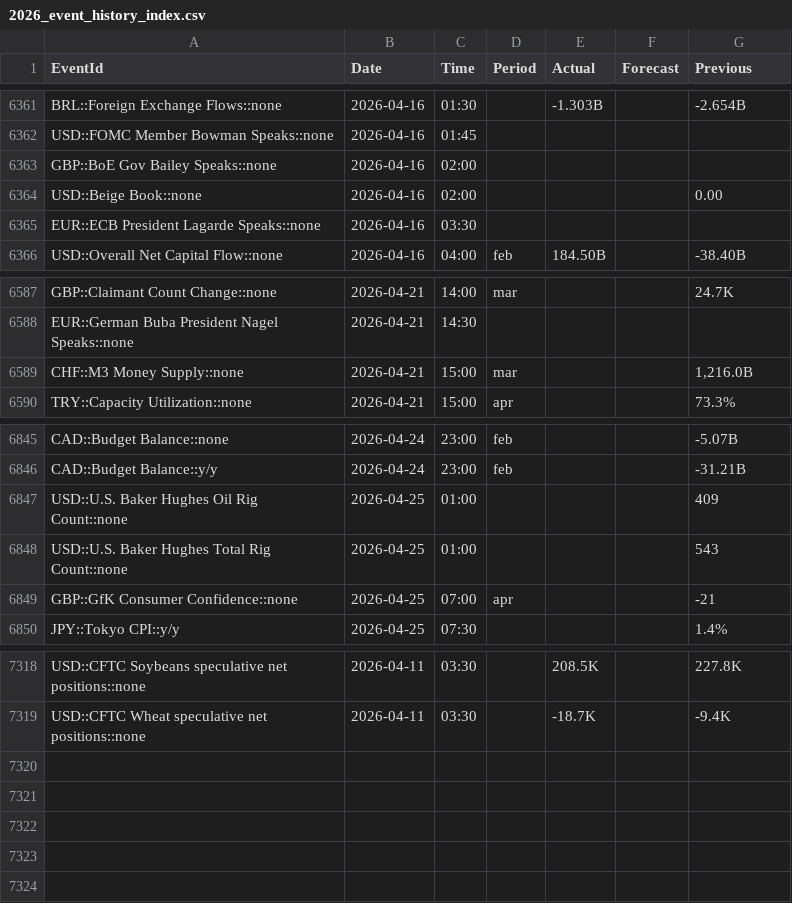
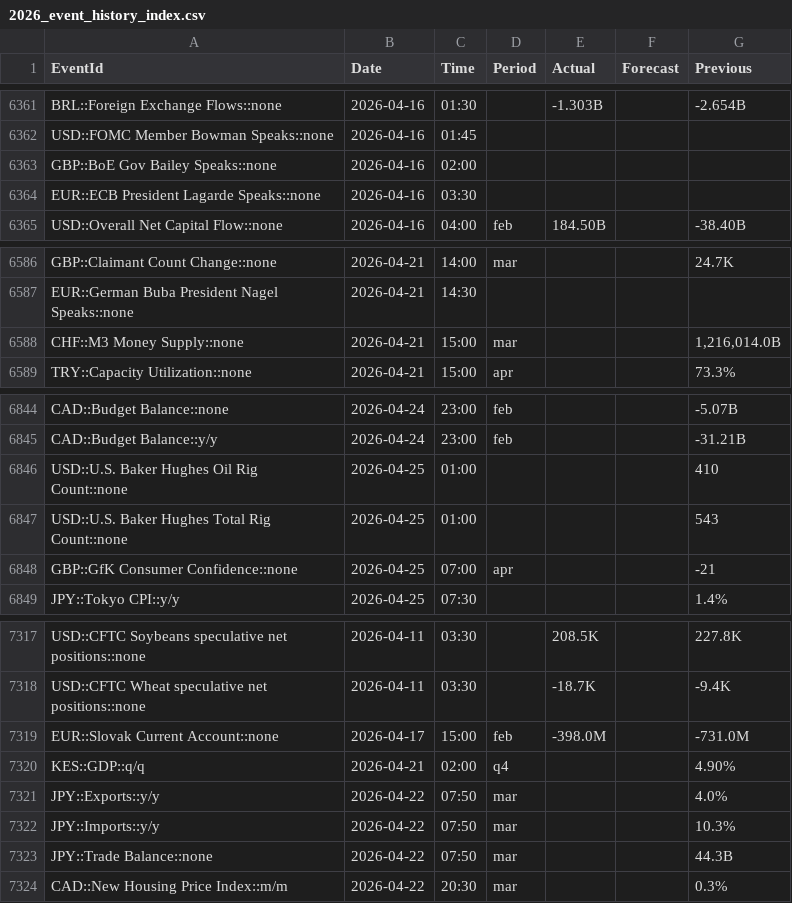
Before and after one commit to yiyousiow000814/XAUUSD-Calendar-Agent, a CSV file: data/event_history_index/2026_event_history_index.csv, drawn as a sheet; only a part is shown, gaps mark what is left out; the diff covers the shown part only.

```diff
--- a/data/event_history_index/2026_event_history_index.csv
+++ b/data/event_history_index/2026_event_history_index.csv
@@ -6363,3 +6363,2 @@ USD::FOMC Member Bowman Speaks::none,2026-04-16,01:45,,,,
 GBP::BoE Gov Bailey Speaks::none,2026-04-16,02:00,,,,
-USD::Beige Book::none,2026-04-16,02:00,,,,0.00
 EUR::ECB President Lagarde Speaks::none,2026-04-16,03:30,,,,
@@ -6588,3 +6587,3 @@ GBP::Claimant Count Change::none,2026-04-21,14:00,mar,,,24.7K
 EUR::German Buba President Nagel Speaks::none,2026-04-21,14:30,,,,
-CHF::M3 Money Supply::none,2026-04-21,15:00,mar,,,"1,216.0B"
+CHF::M3 Money Supply::none,2026-04-21,15:00,mar,,,"1,216,014.0B"
 TRY::Capacity Utilization::none,2026-04-21,15:00,apr,,,73.3%
@@ -6846,3 +6845,3 @@ CAD::Budget Balance::none,2026-04-24,23:00,feb,,,-5.07B
 CAD::Budget Balance::y/y,2026-04-24,23:00,feb,,,-31.21B
-USD::U.S. Baker Hughes Oil Rig Count::none,2026-04-25,01:00,,,,409
+USD::U.S. Baker Hughes Oil Rig Count::none,2026-04-25,01:00,,,,410
 USD::U.S. Baker Hughes Total Rig Count::none,2026-04-25,01:00,,,,543
@@ -7319 +7318,7 @@ USD::CFTC Soybeans speculative net positions::none,2026-04-11,03:30,,208.5K,,227
 USD::CFTC Wheat speculative net positions::none,2026-04-11,03:30,,-18.7K,,-9.4K
+EUR::Slovak Current Account::none,2026-04-17,15:00,feb,-398.0M,,-731.0M
+KES::GDP::q/q,2026-04-21,02:00,q4,,,4.90%
+JPY::Exports::y/y,2026-04-22,07:50,mar,,,4.0%
+JPY::Imports::y/y,2026-04-22,07:50,mar,,,10.3%
+JPY::Trade Balance::none,2026-04-22,07:50,mar,,,44.3B
+CAD::New Housing Price Index::m/m,2026-04-22,20:30,mar,,,0.3%
```
Also changed, not shown: 22 edited cells elsewhere in this file, data/event_history_index/2026_event_history_clean.csv, data/event_history_index/2026_event_history_issues.csv, 7 other files.
